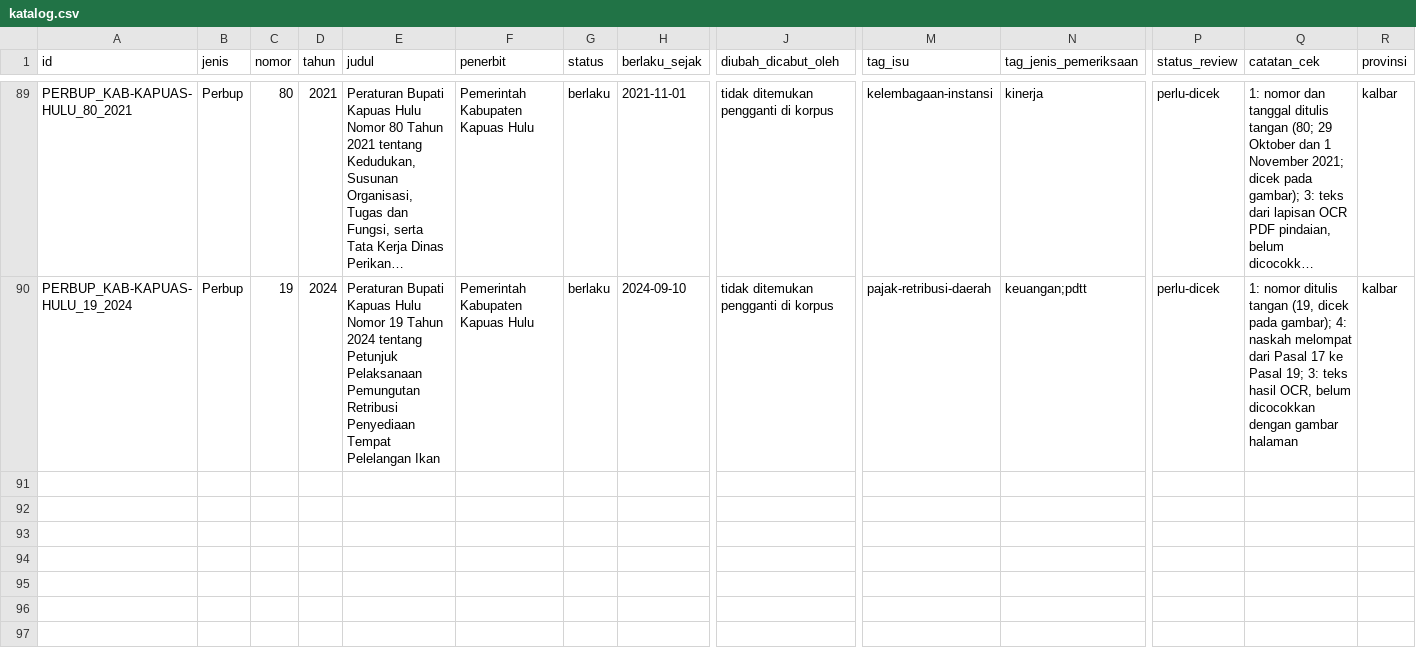
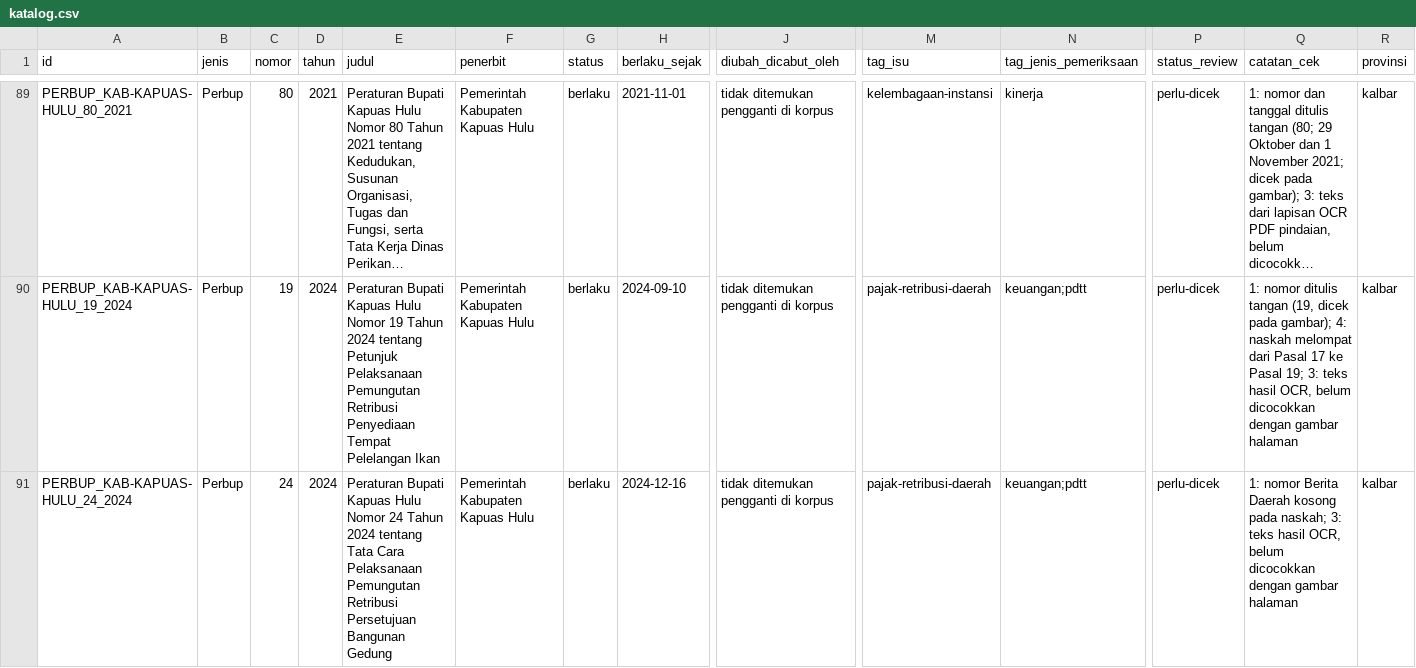
Before and after one commit to primaditra/korpus-daerah, a CSV file: katalog.csv, drawn as a sheet; only a part is shown, gaps mark what is left out; long unchanged cells end in …; rows hold the shown columns only; the diff names each change by its address in the sheet, - before the commit and + after, or states it on an @@ line.

```diff
--- a/katalog.csv
+++ b/katalog.csv
+row 91: PERBUP_KAB-KAPUAS-HULU_24_2024 | Perbup | 24 | 2024 | Peraturan Bupati Kapuas Hulu Nomor 24 Tahun 2024 tentang Tata Cara Pelaksanaan Pemungutan Retribusi Persetujuan Bangunan Gedung | Pemerintah Kabupaten Kapuas Hulu | berlaku | 2024-12-16 | tidak ditemukan pengganti di korpus | pajak-retribusi-daerah | keuangan;pdtt | perlu-dicek | 1: nomor Berita Daerah kosong pada naskah; 3: teks hasil OCR, belum dicocokkan dengan gambar halaman | kalbar
```
Also changed, not shown: 1 other file.
